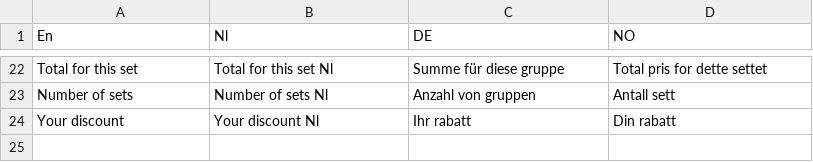
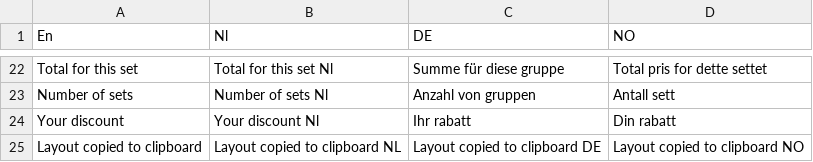
Before and after one commit to BobbyElmes/Fusion-Configurator, a CSV file: Products/Languages.csv, drawn as a sheet; only a part is shown, gaps mark what is left out; the diff names each change by its address in the sheet, - before the commit and + after, or states it on an @@ line.

```diff
--- a/Products/Languages.csv
+++ b/Products/Languages.csv
+row 25: Layout copied to clipboard | Layout copied to clipboard NL | Layout copied to clipboard DE | Layout copied to clipboard NO
```
Also changed, not shown: src/Products/Languages.csv, 14 other files.
